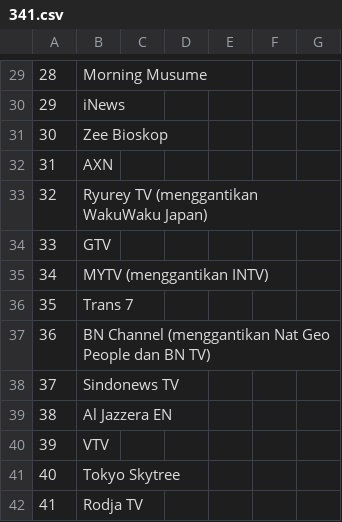
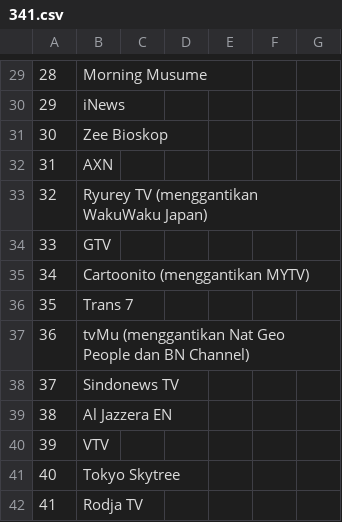
Before and after one commit to TG635-alt126xA/ExtendedMaster113, a CSV file: 341.csv, drawn as a sheet; only a part is shown, gaps mark what is left out; the diff covers the shown part only.

```diff
--- a/341.csv
+++ b/341.csv
@@ -34,5 +34,5 @@
 33,GTV,,,,,
-34,MYTV (menggantikan INTV),,,,,
+34,Cartoonito (menggantikan MYTV),,,,,
 35,Trans 7,,,,,
-36,BN Channel (menggantikan Nat Geo People dan BN TV),,,,,
+36,tvMu (menggantikan Nat Geo People dan BN Channel),,,,,
 37,Sindonews TV,,,,,
```
Also changed, not shown: 5 added rows, 1 removed row and 9 edited cells elsewhere in this file.
